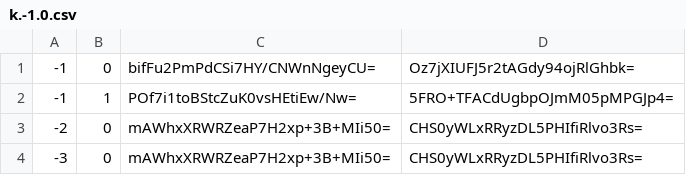
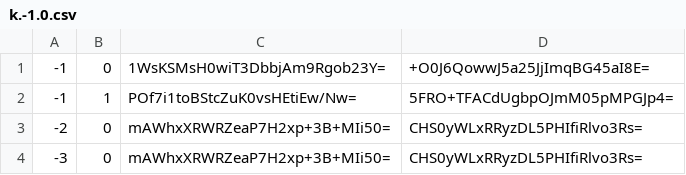
Before and after one commit to GrimCraftMaps/Escapism_Nether, a CSV file: tiles/zoom.-1/metadata/k.-1.0.csv, drawn as a sheet.

```diff
--- a/tiles/zoom.-1/metadata/k.-1.0.csv
+++ b/tiles/zoom.-1/metadata/k.-1.0.csv
@@ -1,2 +1,2 @@
--1,0,bifFu2PmPdCSi7HY/CNWnNgeyCU=,Oz7jXIUFJ5r2tAGdy94ojRlGhbk=
+-1,0,1WsKSMsH0wiT3DbbjAm9Rgob23Y=,+O0J6QowwJ5a25JjImqBG45aI8E=
 -1,1,POf7i1toBStcZuK0vsHEtiEw/Nw=,5FRO+TFACdUgbpOJmM05pMPGJp4=
```
Also changed, not shown: tiles/zoom.-1/metadata/k.-1.-1.csv, tiles/zoom.-1/metadata/k.0.-1.csv, 55 other files.
